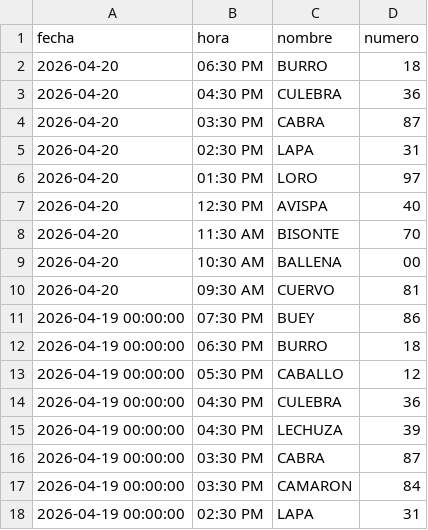
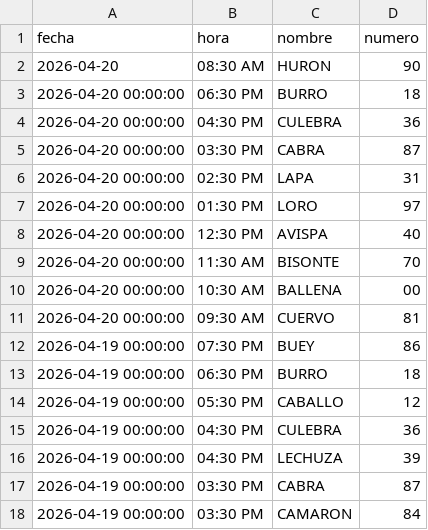
Before and after one commit to RAYC3004/guacharito-pro-tracker, a CSV file: historico_resultados.csv, drawn as a sheet; only a part is shown; the shorter side is filled out with more unchanged rows.

```diff
--- a/historico_resultados.csv
+++ b/historico_resultados.csv
@@ -1,11 +1,12 @@
 fecha,hora,nombre,numero
-2026-04-20,06:30 PM,BURRO,18
-2026-04-20,04:30 PM,CULEBRA,36
-2026-04-20,03:30 PM,CABRA,87
-2026-04-20,02:30 PM,LAPA,31
-2026-04-20,01:30 PM,LORO,97
-2026-04-20,12:30 PM,AVISPA,40
-2026-04-20,11:30 AM,BISONTE,70
-2026-04-20,10:30 AM,BALLENA,00
-2026-04-20,09:30 AM,CUERVO,81
+2026-04-20,08:30 AM,HURON,90
+2026-04-20 00:00:00,06:30 PM,BURRO,18
+2026-04-20 00:00:00,04:30 PM,CULEBRA,36
+2026-04-20 00:00:00,03:30 PM,CABRA,87
+2026-04-20 00:00:00,02:30 PM,LAPA,31
+2026-04-20 00:00:00,01:30 PM,LORO,97
+2026-04-20 00:00:00,12:30 PM,AVISPA,40
+2026-04-20 00:00:00,11:30 AM,BISONTE,70
+2026-04-20 00:00:00,10:30 AM,BALLENA,00
+2026-04-20 00:00:00,09:30 AM,CUERVO,81
 2026-04-19 00:00:00,07:30 PM,BUEY,86
```
Also changed, not shown: 2 other files.
